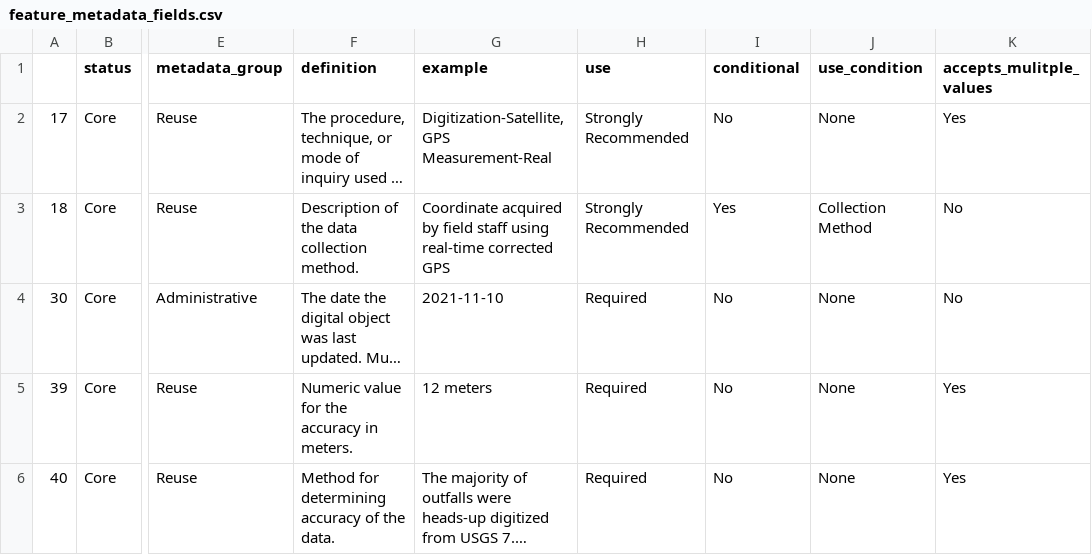
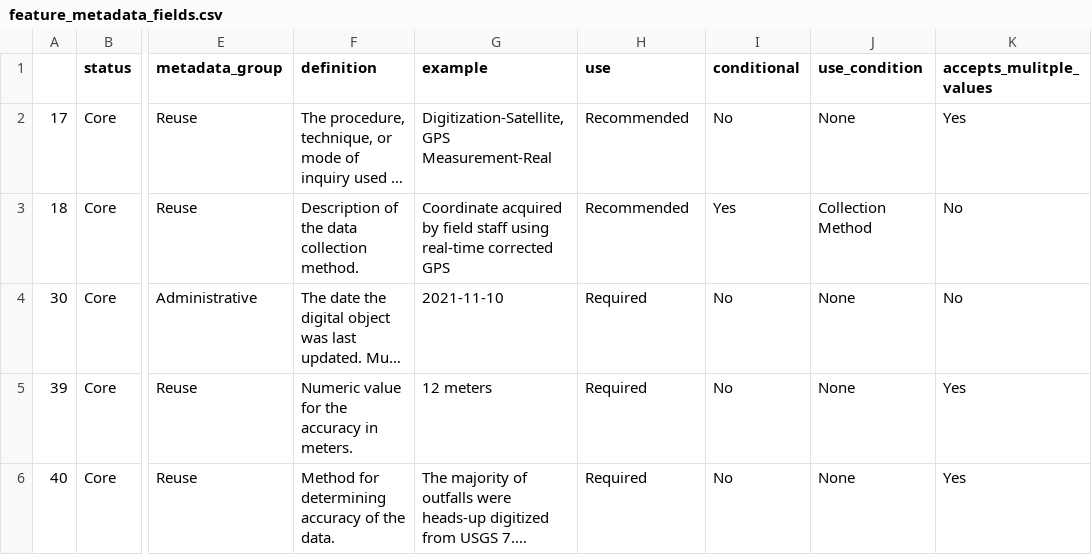
Before and after one commit to In-For-Disaster-Analytics/metadata-schema, a CSV file: fields_by_level/feature_metadata_fields.csv, drawn as a sheet; only a part is shown, gaps mark what is left out; long unchanged cells end in …; the diff covers the shown part only; the diff names each change by its address in the sheet, - before the commit and + after, or states it on an @@ line.

```diff
--- a/fields_by_level/feature_metadata_fields.csv
+++ b/fields_by_level/feature_metadata_fields.csv
-H2:H3 (use): Strongly Recommended
+H2:H3 (use): Recommended
```
Also changed, not shown: 1 added row, 1 removed row and 16 edited cells elsewhere in this file, fields_by_level/artifact_metadata_fields.csv, fields_by_level/collection_metadata_fields.csv, 3 other files.
